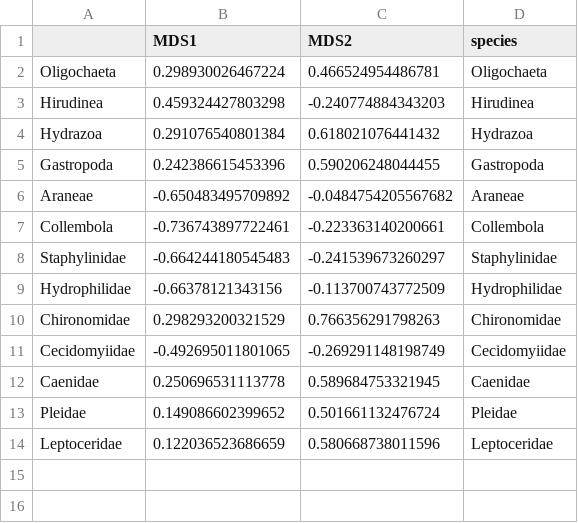
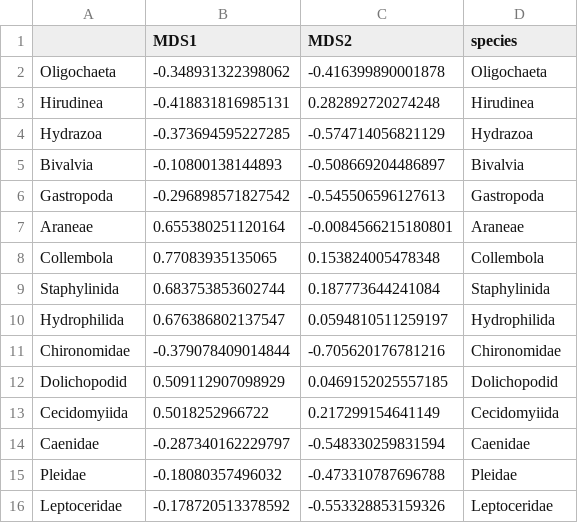
Before and after one commit to cdrobich/PhD3.InvertCommunity, a CSV file: Data/Aquatic/NMDS/NMDS_benthic_vectors_axis12.csv, drawn as a sheet.

```diff
--- a/Data/Aquatic/NMDS/NMDS_benthic_vectors_axis12.csv
+++ b/Data/Aquatic/NMDS/NMDS_benthic_vectors_axis12.csv
@@ -1,14 +1,16 @@
 "","MDS1","MDS2","species"
-"Oligochaeta",0.298930026467224,0.466524954486781,"Oligochaeta"
-"Hirudinea",0.459324427803298,-0.240774884343203,"Hirudinea"
-"Hydrazoa",0.291076540801384,0.618021076441432,"Hydrazoa"
-"Gastropoda",0.242386615453396,0.590206248044455,"Gastropoda"
-"Araneae",-0.650483495709892,-0.0484754205567682,"Araneae"
-"Collembola",-0.736743897722461,-0.223363140200661,"Collembola"
-"Staphylinidae",-0.664244180545483,-0.241539673260297,"Staphylinidae"
-"Hydrophilidae",-0.66378121343156,-0.113700743772509,"Hydrophilidae"
-"Chironomidae",0.298293200321529,0.766356291798263,"Chironomidae"
-"Cecidomyiidae",-0.492695011801065,-0.269291148198749,"Cecidomyiidae"
-"Caenidae",0.250696531113778,0.589684753321945,"Caenidae"
-"Pleidae",0.149086602399652,0.501661132476724,"Pleidae"
-"Leptoceridae",0.122036523686659,0.580668738011596,"Leptoceridae"
+"Oligochaeta",-0.348931322398062,-0.416399890001878,"Oligochaeta"
+"Hirudinea",-0.418831816985131,0.282892720274248,"Hirudinea"
+"Hydrazoa",-0.373694595227285,-0.574714056821129,"Hydrazoa"
+"Bivalvia",-0.10800138144893,-0.508669204486897,"Bivalvia"
+"Gastropoda",-0.296898571827542,-0.545506596127613,"Gastropoda"
+"Araneae",0.655380251120164,-0.0084566215180801,"Araneae"
+"Collembola",0.77083935135065,0.153824005478348,"Collembola"
+"Staphylinida",0.683753853602744,0.187773644241084,"Staphylinida"
+"Hydrophilida",0.676386802137547,0.0594810511259197,"Hydrophilida"
+"Chironomidae",-0.379078409014844,-0.705620176781216,"Chironomidae"
+"Dolichopodid",0.509112907098929,0.0469152025557185,"Dolichopodid"
+"Cecidomyiida",0.5018252966722,0.217299154641149,"Cecidomyiida"
+"Caenidae",-0.287340162229797,-0.548330259831594,"Caenidae"
+"Pleidae",-0.18080357496032,-0.473310787696788,"Pleidae"
+"Leptoceridae",-0.178720513378592,-0.553328853159326,"Leptoceridae"
```
Also changed, not shown: Data/Aquatic/NMDS/NMDS_benthic_inverts_scores.csv, Data/Aquatic/NMDS/NMDS_benthic_vectors_axis13.csv, 19 other files.
